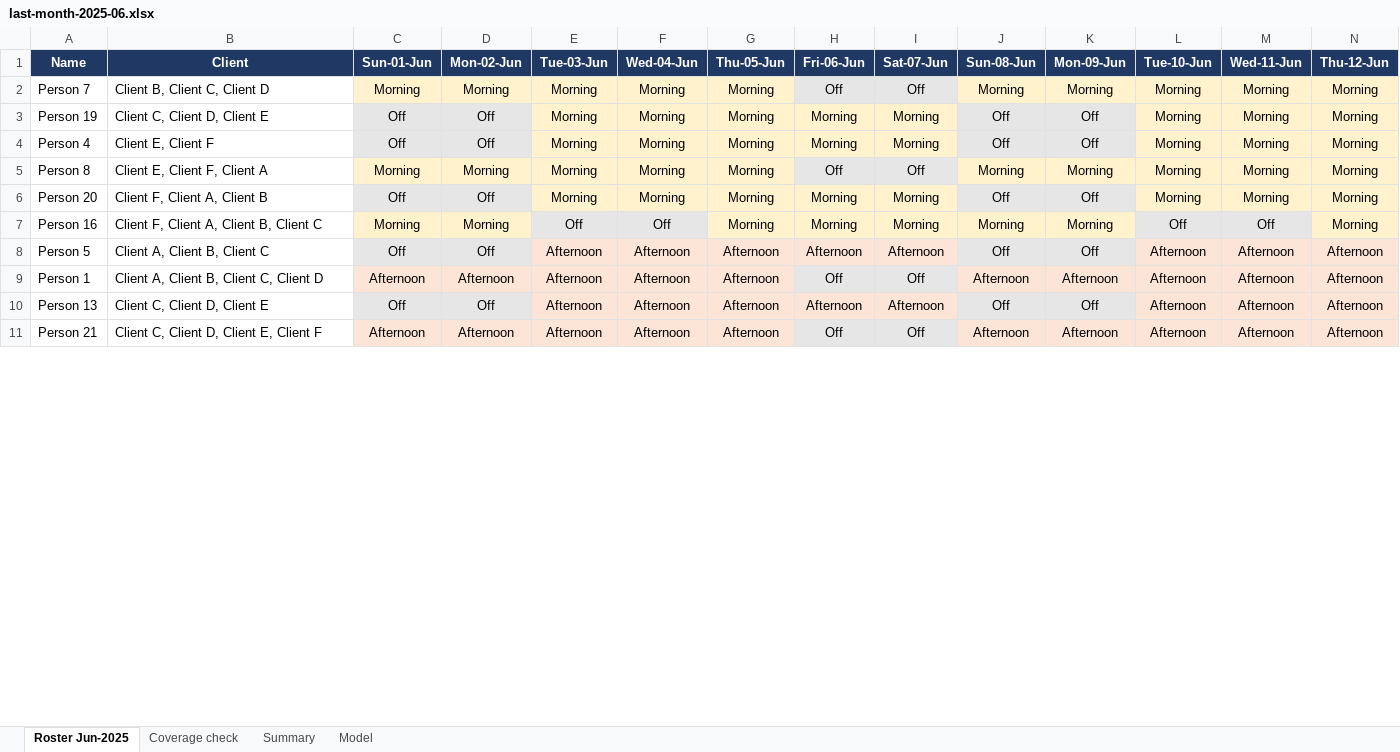
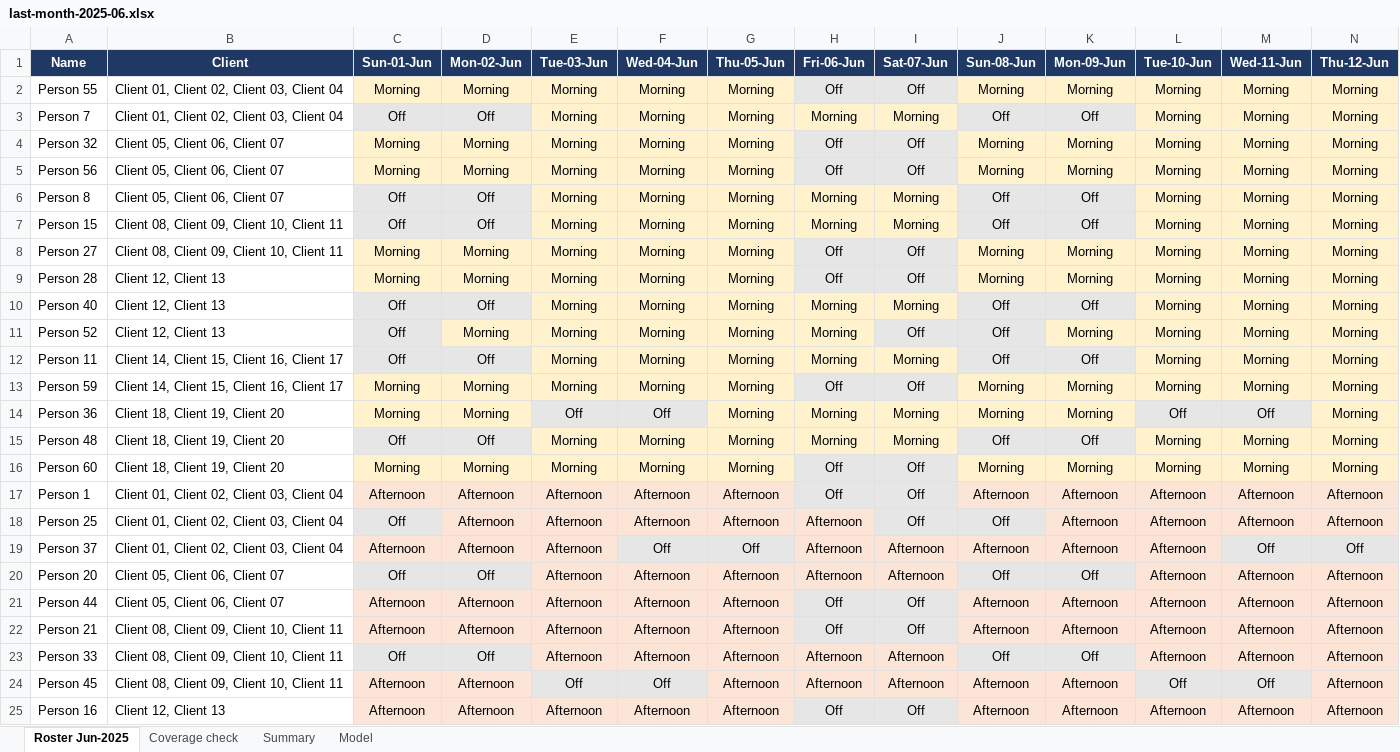
Before and after one commit to myst67/buttonBranch, an Excel workbook: backend/data/sample/last-month-2025-06.xlsx, sheet Roster Jun-2025, drawn as a sheet; only a part is shown; values as stored, in another font and other column widths than the file's, no borders; removed rows and columns are numbered as before the commit, all else as after; rows hold the shown columns only; the diff covers the shown part only; the diff names each change by its address in the sheet, - before the commit and + after, or states it on an @@ line.

```diff
--- a/backend/data/sample/last-month-2025-06.xlsx (sheet Roster Jun-2025)
+++ b/backend/data/sample/last-month-2025-06.xlsx (sheet Roster Jun-2025)
+row 2: Person 55 | Client 01, Client 02, Client 03, Client 04 | Morning | Morning | Morning | Morning | Morning | Off | Off | Morning | Morning | Morning | Morning | Morning
+row 3: Person 7 | Client 01, Client 02, Client 03, Client 04 | Off | Off | Morning | Morning | Morning | Morning | Morning | Off | Off | Morning | Morning | Morning
-A4 (Name): Person 7
+A4 (Name): Person 32
-B4 (Client): Client B, Client C, Client D
+B4 (Client): Client 05, Client 06, Client 07
+row 5: Person 56 | Client 05, Client 06, Client 07 | Morning | Morning | Morning | Morning | Morning | Off | Off | Morning | Morning | Morning | Morning | Morning
-A6 (Name): Person 19
+A6 (Name): Person 8
-B6 (Client): Client C, Client D, Client E
+B6 (Client): Client 05, Client 06, Client 07
-A7 (Name): Person 4
+A7 (Name): Person 15
-B7 (Client): Client E, Client F
+B7 (Client): Client 08, Client 09, Client 10, Client 11
+row 8: Person 27 | Client 08, Client 09, Client 10, Client 11 | Morning | Morning | Morning | Morning | Morning | Off | Off | Morning | Morning | Morning | Morning | Morning
-A9 (Name): Person 8
+A9 (Name): Person 28
-B9 (Client): Client E, Client F, Client A
+B9 (Client): Client 12, Client 13
-A10 (Name): Person 20
+A10 (Name): Person 40
-B10 (Client): Client F, Client A, Client B
+B10 (Client): Client 12, Client 13
+row 11: Person 52 | Client 12, Client 13 | Off | Morning | Morning | Morning | Morning | Morning | Off | Off | Morning | Morning | Morning | Morning
+row 12: Person 11 | Client 14, Client 15, Client 16, Client 17 | Off | Off | Morning | Morning | Morning | Morning | Morning | Off | Off | Morning | Morning | Morning
+row 13: Person 59 | Client 14, Client 15, Client 16, Client 17 | Morning | Morning | Morning | Morning | Morning | Off | Off | Morning | Morning | Morning | Morning | Morning
-A14 (Name): Person 16
+A14 (Name): Person 36
-B14 (Client): Client F, Client A, Client B, Client C
+B14 (Client): Client 18, Client 19, Client 20
-row 8: Person 5 | Client A, Client B, Client C | Off | Off | Afternoon | Afternoon | Afternoon | Afternoon | Afternoon | Off | Off | Afternoon | Afternoon | Afternoon
+row 15: Person 48 | Client 18, Client 19, Client 20 | Off | Off | Morning | Morning | Morning | Morning | Morning | Off | Off | Morning | Morning | Morning
+row 16: Person 60 | Client 18, Client 19, Client 20 | Morning | Morning | Morning | Morning | Morning | Off | Off | Morning | Morning | Morning | Morning | Morning
-B17 (Client): Client A, Client B, Client C, Client D
+B17 (Client): Client 01, Client 02, Client 03, Client 04
+row 18: Person 25 | Client 01, Client 02, Client 03, Client 04 | Off | Afternoon | Afternoon | Afternoon | Afternoon | Afternoon | Off | Off | Afternoon | Afternoon | Afternoon | Afternoon
+row 19: Person 37 | Client 01, Client 02, Client 03, Client 04 | Afternoon | Afternoon | Afternoon | Off | Off | Afternoon | Afternoon | Afternoon | Afternoon | Afternoon | Off | Off
-A20 (Name): Person 13
+A20 (Name): Person 20
-B20 (Client): Client C, Client D, Client E
+B20 (Client): Client 05, Client 06, Client 07
+row 21: Person 44 | Client 05, Client 06, Client 07 | Afternoon | Afternoon | Afternoon | Afternoon | Afternoon | Off | Off | Afternoon | Afternoon | Afternoon | Afternoon | Afternoon
-B22 (Client): Client C, Client D, Client E, Client F
+B22 (Client): Client 08, Client 09, Client 10, Client 11
+row 23: Person 33 | Client 08, Client 09, Client 10, Client 11 | Off | Off | Afternoon | Afternoon | Afternoon | Afternoon | Afternoon | Off | Off | Afternoon | Afternoon | Afternoon
+row 24: Person 45 | Client 08, Client 09, Client 10, Client 11 | Afternoon | Afternoon | Off | Off | Afternoon | Afternoon | Afternoon | Afternoon | Afternoon | Off | Off | Afternoon
+row 25: Person 16 | Client 12, Client 13 | Afternoon | Afternoon | Afternoon | Afternoon | Afternoon | Off | Off | Afternoon | Afternoon | Afternoon | Afternoon | Afternoon
```
Also changed, not shown: 23 added rows and 23 edited cells elsewhere in this sheet, sheet Coverage check, sheet Summary, sheet Model, 14 other files.
